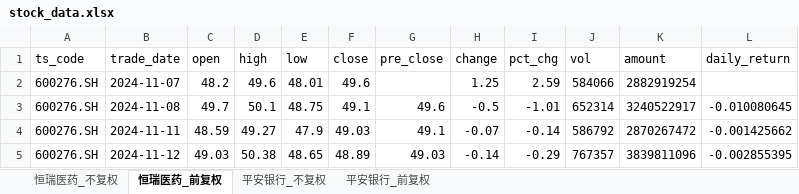
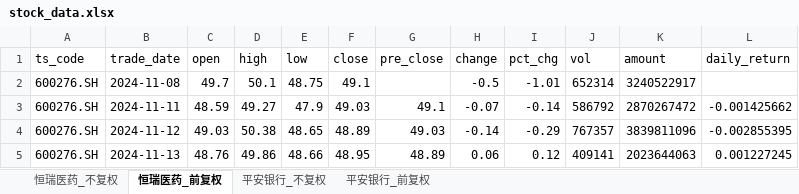
Before and after one commit to Nine1ukiyowayume/ba_agent, an Excel workbook: stock_data.xlsx, sheet 恒瑞医药_前复权, drawn as a sheet; only a part is shown; the shorter side is filled out with more unchanged rows; values as stored, in another font and other column widths than the file's, no borders; removed rows and columns are numbered as before the commit, all else as after; the diff names each change by its address in the sheet, - before the commit and + after, or states it on an @@ line.

```diff
--- a/stock_data.xlsx (sheet 恒瑞医药_前复权)
+++ b/stock_data.xlsx (sheet 恒瑞医药_前复权)
-row 2: 600276.SH | 2024-11-07 | 48.2 | 49.6 | 48.01 | 49.6 |  | 1.25 | 2.59 | 584066 | 2882919254
-G2 (pre_close): 49.6
+G2 (pre_close): (empty)
-L2 (daily_return): -0.010080645
+L2 (daily_return): (empty)
```
Also changed, not shown: sheet 恒瑞医药_不复权, sheet 平安银行_不复权, sheet 平安银行_前复权, 1 other file.
